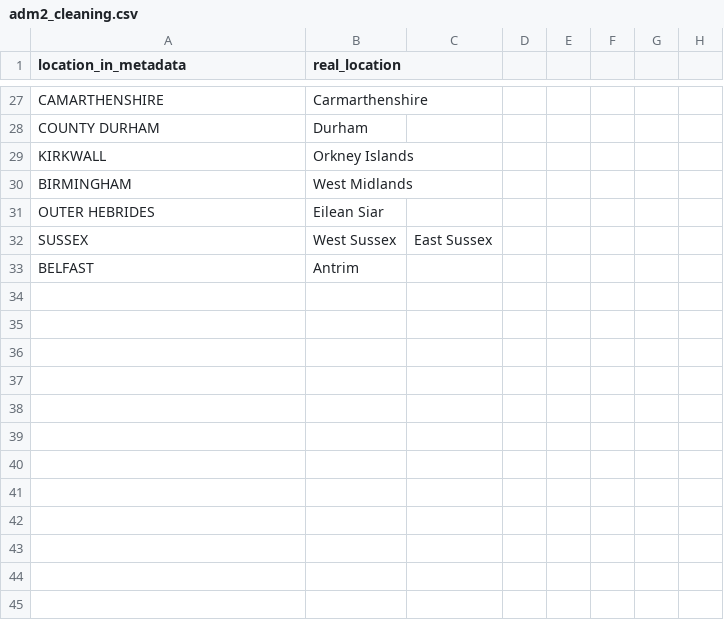
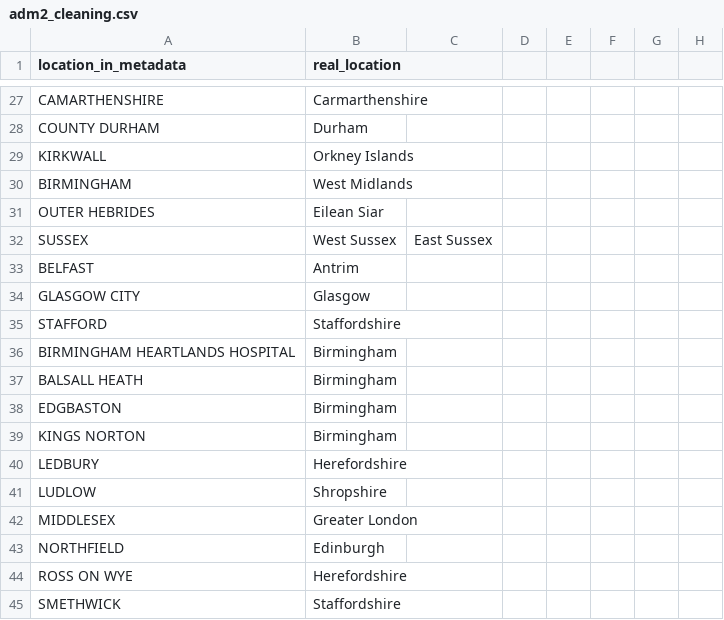
Before and after one commit to COG-UK/phylo-reports, a CSV file: UK_full_report/utils/mapping_files/adm2_cleaning.csv, drawn as a sheet; only a part is shown, gaps mark what is left out; the diff names each change by its address in the sheet, - before the commit and + after, or states it on an @@ line.

Commit message:
updated file for incorrect adm2

```diff
--- a/UK_full_report/utils/mapping_files/adm2_cleaning.csv
+++ b/UK_full_report/utils/mapping_files/adm2_cleaning.csv
+row 34: GLASGOW CITY | Glasgow
+row 35: STAFFORD | Staffordshire
+row 36: BIRMINGHAM HEARTLANDS HOSPITAL | Birmingham
+row 37: BALSALL HEATH | Birmingham
+row 38: EDGBASTON | Birmingham
+row 39: KINGS NORTON | Birmingham
+row 40: LEDBURY | Herefordshire
+row 41: LUDLOW | Shropshire
+row 42: MIDDLESEX | Greater London
+row 43: NORTHFIELD | Edinburgh
+row 44: ROSS ON WYE | Herefordshire
+row 45: SMETHWICK | Staffordshire
```
